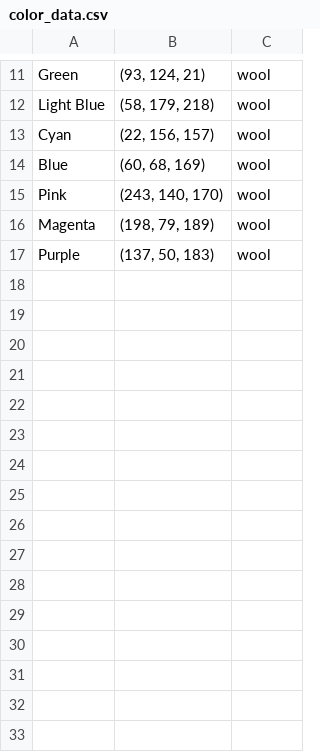
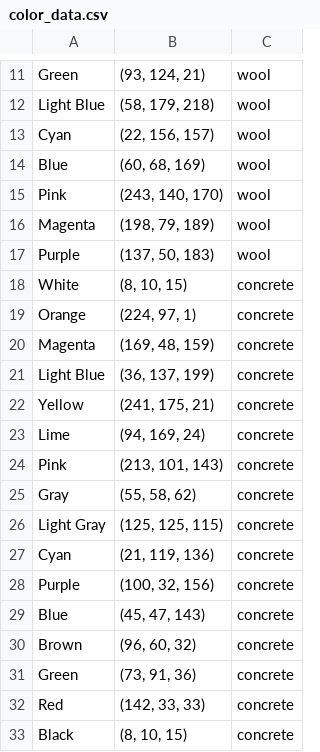
Before and after one commit to NPS-Projects/PixelImageProcessing, a CSV file: color_data.csv, drawn as a sheet; only a part is shown, gaps mark what is left out; the diff names each change by its address in the sheet, - before the commit and + after, or states it on an @@ line.

Commit message:
Update on colours (Concrete)

```diff
--- a/color_data.csv
+++ b/color_data.csv
+row 18: White | (8, 10, 15) | concrete
+row 19: Orange | (224, 97, 1) | concrete
+row 20: Magenta | (169, 48, 159) | concrete
+row 21: Light Blue | (36, 137, 199) | concrete
+row 22: Yellow | (241, 175, 21) | concrete
+row 23: Lime | (94, 169, 24) | concrete
+row 24: Pink | (213, 101, 143) | concrete
+row 25: Gray | (55, 58, 62) | concrete
+row 26: Light Gray | (125, 125, 115) | concrete
+row 27: Cyan | (21, 119, 136) | concrete
+row 28: Purple | (100, 32, 156) | concrete
+row 29: Blue | (45, 47, 143) | concrete
+row 30: Brown | (96, 60, 32) | concrete
+row 31: Green | (73, 91, 36) | concrete
+row 32: Red | (142, 33, 33) | concrete
+row 33: Black | (8, 10, 15) | concrete
```
Also changed, not shown: 2 other files.
